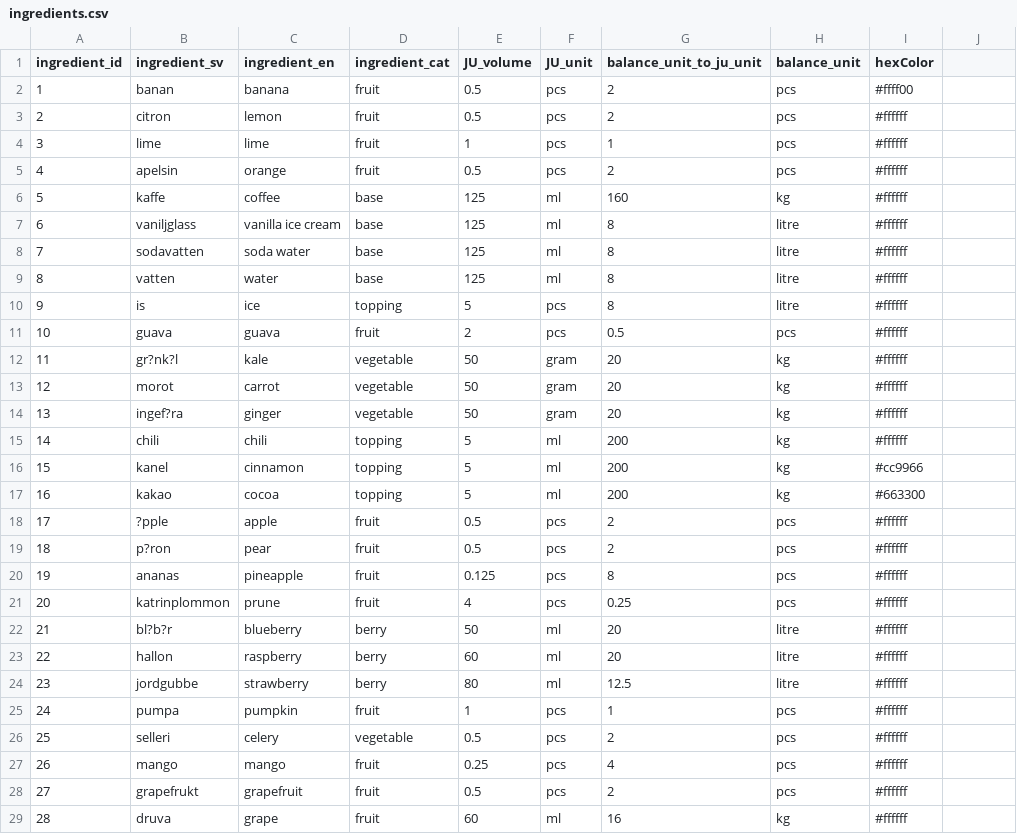
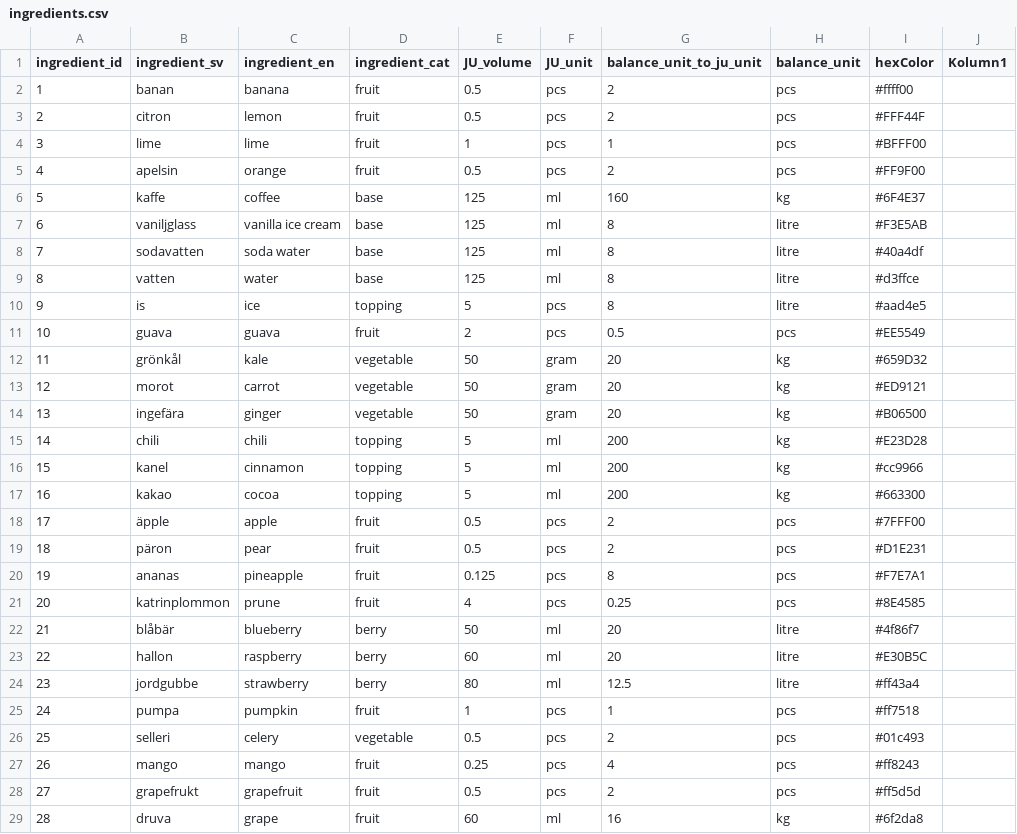
Before and after one commit to FelixDryselius/1337-Juicifer, a CSV file: data/ingredients.csv, drawn as a sheet; only a part is shown; the diff covers the shown part only.

Commit message:
Added colors fpoor all ingredients

```diff
--- a/data/ingredients.csv
+++ b/data/ingredients.csv
@@ -1 +1 @@
-ingredient_id,ingredient_sv,ingredient_en,ingredient_cat,JU_volume,JU_unit,balance_unit_to_ju_unit,balance_unit,hexColor
+ingredient_id,ingredient_sv,ingredient_en,ingredient_cat,JU_volume,JU_unit,balance_unit_to_ju_unit,balance_unit,hexColor,Kolumn1
@@ -3,13 +3,13 @@ ingredient_id,ingredient_sv,ingredient_en,ingredient_cat,JU_volume,JU_unit,balan
-2,citron,lemon,fruit,0.5,pcs,2,pcs,#ffffff
-3,lime,lime,fruit,1,pcs,1,pcs,#ffffff
-4,apelsin,orange,fruit,0.5,pcs,2,pcs,#ffffff
-5,kaffe,coffee,base,125,ml,160,kg,#ffffff
-6,vaniljglass,vanilla ice cream,base,125,ml,8,litre,#ffffff
-7,sodavatten,soda water,base,125,ml,8,litre,#ffffff
-8,vatten,water,base,125,ml,8,litre,#ffffff
-9,is,ice,topping,5,pcs,8,litre,#ffffff
-10,guava,guava,fruit,2,pcs,0.5,pcs,#ffffff
-11,gr?nk?l,kale,vegetable,50,gram,20,kg,#ffffff
-12,morot,carrot,vegetable,50,gram,20,kg,#ffffff
-13,ingef?ra,ginger,vegetable,50,gram,20,kg,#ffffff
-14,chili,chili,topping,5,ml,200,kg,#ffffff
+2,citron,lemon,fruit,0.5,pcs,2,pcs,#FFF44F,
+3,lime,lime,fruit,1,pcs,1,pcs,#BFFF00,
+4,apelsin,orange,fruit,0.5,pcs,2,pcs,  #FF9F00,
+5,kaffe,coffee,base,125,ml,160,kg,#6F4E37,
+6,vaniljglass,vanilla ice cream,base,125,ml,8,litre,  #F3E5AB,
+7,sodavatten,soda water,base,125,ml,8,litre,#40a4df,
+8,vatten,water,base,125,ml,8,litre,#d3ffce,
+9,is,ice,topping,5,pcs,8,litre,#aad4e5,
+10,guava,guava,fruit,2,pcs,0.5,pcs,#EE5549,
+11,grönkål,kale,vegetable,50,gram,20,kg,#659D32,
+12,morot,carrot,vegetable,50,gram,20,kg,#ED9121,
+13,ingefära,ginger,vegetable,50,gram,20,kg,#B06500,
+14,chili,chili,topping,5,ml,200,kg,#E23D28,
@@ -18,12 +18,12 @@ ingredient_id,ingredient_sv,ingredient_en,ingredient_cat,JU_volume,JU_unit,balan
-17,?pple,apple,fruit,0.5,pcs,2,pcs,#ffffff
-18,p?ron,pear,fruit,0.5,pcs,2,pcs,#ffffff
-19,ananas,pineapple,fruit,0.125,pcs,8,pcs,#ffffff
-20,katrinplommon,prune,fruit,4,pcs,0.25,pcs,#ffffff
-21,bl?b?r,blueberry,berry,50,ml,20,litre,#ffffff
-22,hallon,raspberry,berry,60,ml,20,litre,#ffffff
-23,jordgubbe,strawberry,berry,80,ml,12.5,litre,#ffffff
-24,pumpa,pumpkin,fruit,1,pcs,1,pcs,#ffffff
-25,selleri,celery,vegetable,0.5,pcs,2,pcs,#ffffff
-26,mango,mango,fruit,0.25,pcs,4,pcs,#ffffff
-27,grapefrukt,grapefruit,fruit,0.5,pcs,2,pcs,#ffffff
-28,druva,grape,fruit,60,ml,16,kg,#ffffff
+17,äpple,apple,fruit,0.5,pcs,2,pcs,#7FFF00,
+18,päron,pear,fruit,0.5,pcs,2,pcs,#D1E231,
+19,ananas,pineapple,fruit,0.125,pcs,8,pcs,#F7E7A1,
+20,katrinplommon,prune,fruit,4,pcs,0.25,pcs,#8E4585,
+21,blåbär,blueberry,berry,50,ml,20,litre,#4f86f7,
+22,hallon,raspberry,berry,60,ml,20,litre,#E30B5C,
+23,jordgubbe,strawberry,berry,80,ml,12.5,litre,#ff43a4,
+24,pumpa,pumpkin,fruit,1,pcs,1,pcs,#ff7518,
+25,selleri,celery,vegetable,0.5,pcs,2,pcs,#01c493,
+26,mango,mango,fruit,0.25,pcs,4,pcs,#ff8243,
+27,grapefrukt,grapefruit,fruit,0.5,pcs,2,pcs,#ff5d5d,
+28,druva,grape,fruit,60,ml,16,kg,#6f2da8,
```
Also changed, not shown: 42 edited cells elsewhere in this file.
